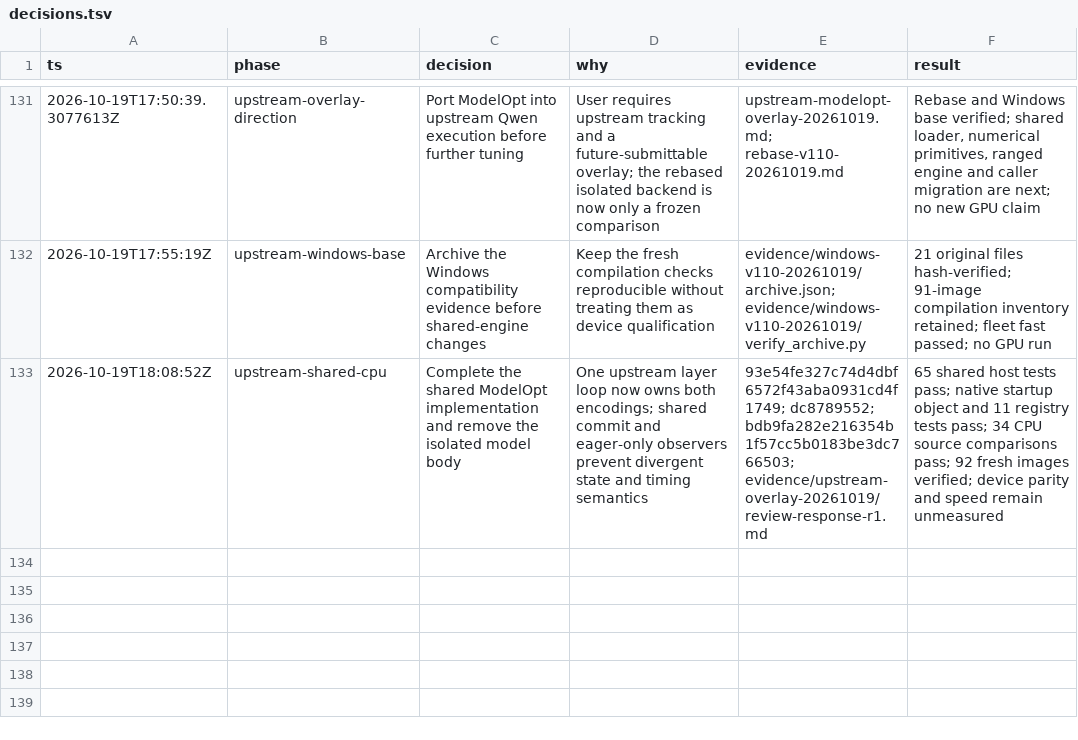
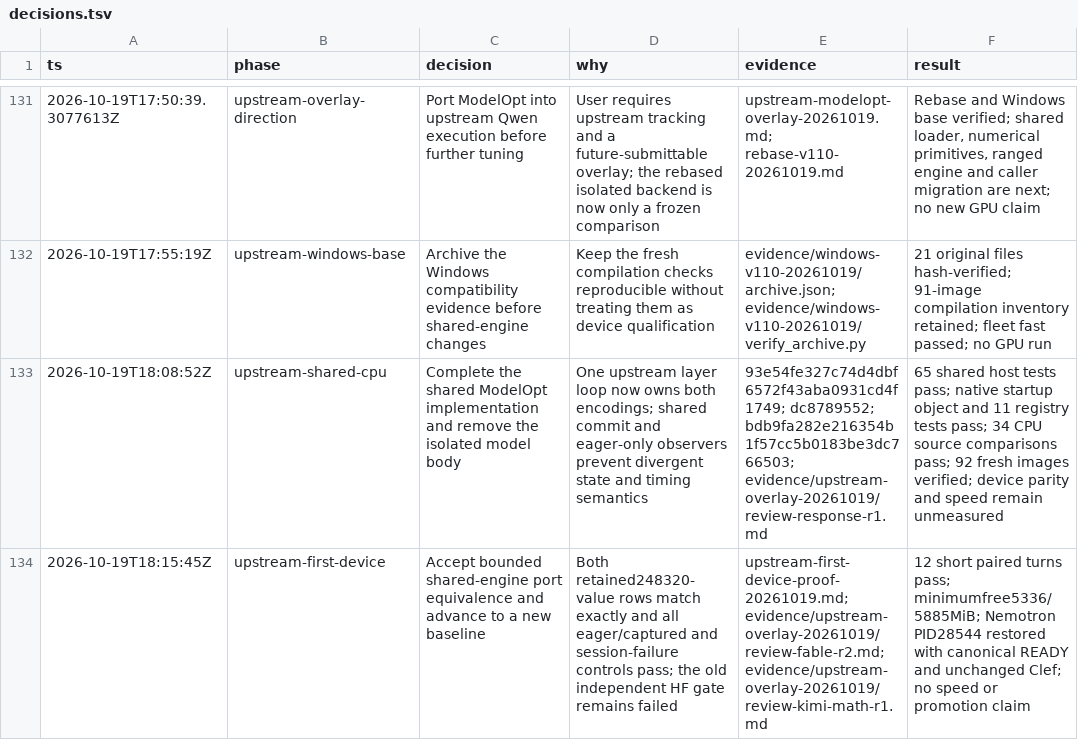
Before and after one commit to goulderb/TensorFold, a TSV file: docs/plans/qwen35-ornith/decisions.tsv, drawn as a sheet; only a part is shown, gaps mark what is left out.

Commit message:
Verify the shared Qwen device path and use greedy probe outputs

```diff
--- a/docs/plans/qwen35-ornith/decisions.tsv
+++ b/docs/plans/qwen35-ornith/decisions.tsv
@@ -133 +133,2 @@ ts	phase	decision	why	evidence	result
 2026-10-19T18:08:52Z	upstream-shared-cpu	Complete the shared ModelOpt implementation and remove the isolated model body	One upstream layer loop now owns both encodings; shared commit and eager-only observers prevent divergent state and timing semantics	93e54fe327c74d4dbf6572f43aba0931cd4f1749; dc8789552; bdb9fa282e216354b1f57cc5b0183be3dc766503; evidence/upstream-overlay-20261019/review-response-r1.md	65 shared host tests pass; native startup object and 11 registry tests pass; 34 CPU source comparisons pass; 92 fresh images verified; device parity and speed remain unmeasured
+2026-10-19T18:15:45Z	upstream-first-device	Accept bounded shared-engine port equivalence and advance to a new baseline	Both retained248320-value rows match exactly and all eager/captured and session-failure controls pass; the old independent HF gate remains failed	upstream-first-device-proof-20261019.md; evidence/upstream-overlay-20261019/review-fable-r2.md; evidence/upstream-overlay-20261019/review-kimi-math-r1.md	12 short paired turns pass; minimumfree5336/5885MiB; Nemotron PID28544 restored with canonical READY and unchanged Clef; no speed or promotion claim
```
Also changed, not shown: 2 other files.
